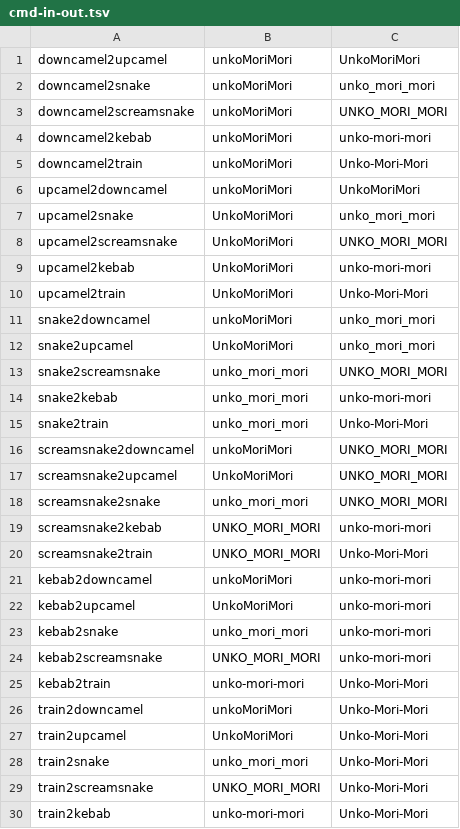
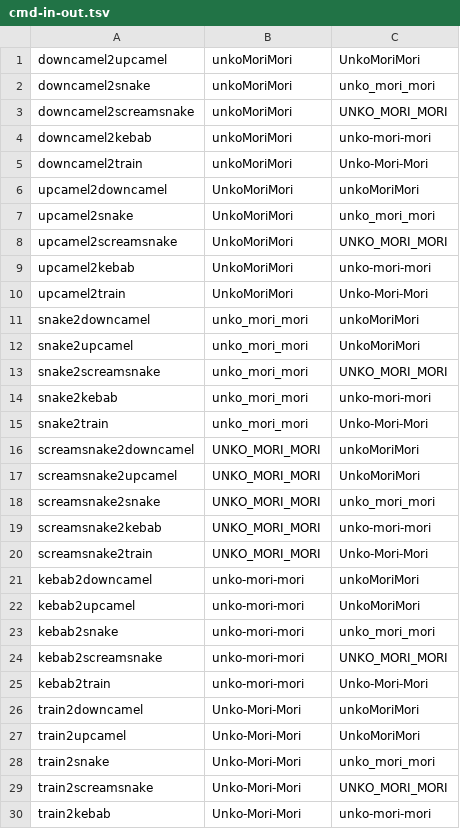
Before and after one commit to ukijumotahaneniarukenia/script-cmd, a TSV file: ruby/2-5-1/cmd-in-out.tsv, drawn as a sheet.

```diff
--- a/ruby/2-5-1/cmd-in-out.tsv
+++ b/ruby/2-5-1/cmd-in-out.tsv
@@ -5,3 +5,3 @@ downcamel2kebab	unkoMoriMori	unko-mori-mori
 downcamel2train	unkoMoriMori	Unko-Mori-Mori
-upcamel2downcamel	unkoMoriMori	UnkoMoriMori
+upcamel2downcamel	UnkoMoriMori	unkoMoriMori
 upcamel2snake	UnkoMoriMori	unko_mori_mori
@@ -10,4 +10,4 @@ upcamel2kebab	UnkoMoriMori	unko-mori-mori
 upcamel2train	UnkoMoriMori	Unko-Mori-Mori
-snake2downcamel	unkoMoriMori	unko_mori_mori
-snake2upcamel	UnkoMoriMori	unko_mori_mori
+snake2downcamel	unko_mori_mori	unkoMoriMori
+snake2upcamel	unko_mori_mori	UnkoMoriMori
 snake2screamsnake	unko_mori_mori	UNKO_MORI_MORI
@@ -15,16 +15,16 @@ snake2kebab	unko_mori_mori	unko-mori-mori
 snake2train	unko_mori_mori	Unko-Mori-Mori
-screamsnake2downcamel	unkoMoriMori	UNKO_MORI_MORI
-screamsnake2upcamel	UnkoMoriMori	UNKO_MORI_MORI
-screamsnake2snake	unko_mori_mori	UNKO_MORI_MORI
+screamsnake2downcamel	UNKO_MORI_MORI	unkoMoriMori
+screamsnake2upcamel	UNKO_MORI_MORI	UnkoMoriMori
+screamsnake2snake	UNKO_MORI_MORI	unko_mori_mori
 screamsnake2kebab	UNKO_MORI_MORI	unko-mori-mori
 screamsnake2train	UNKO_MORI_MORI	Unko-Mori-Mori
-kebab2downcamel	unkoMoriMori	unko-mori-mori
-kebab2upcamel	UnkoMoriMori	unko-mori-mori
-kebab2snake	unko_mori_mori	unko-mori-mori
-kebab2screamsnake	UNKO_MORI_MORI	unko-mori-mori
+kebab2downcamel	unko-mori-mori	unkoMoriMori
+kebab2upcamel	unko-mori-mori	UnkoMoriMori
+kebab2snake	unko-mori-mori	unko_mori_mori
+kebab2screamsnake	unko-mori-mori	UNKO_MORI_MORI
 kebab2train	unko-mori-mori	Unko-Mori-Mori
-train2downcamel	unkoMoriMori	Unko-Mori-Mori
-train2upcamel	UnkoMoriMori	Unko-Mori-Mori
-train2snake	unko_mori_mori	Unko-Mori-Mori
-train2screamsnake	UNKO_MORI_MORI	Unko-Mori-Mori
-train2kebab	unko-mori-mori	Unko-Mori-Mori
+train2downcamel	Unko-Mori-Mori	unkoMoriMori
+train2upcamel	Unko-Mori-Mori	UnkoMoriMori
+train2snake	Unko-Mori-Mori	unko_mori_mori
+train2screamsnake	Unko-Mori-Mori	UNKO_MORI_MORI
+train2kebab	Unko-Mori-Mori	unko-mori-mori
```
Also changed, not shown: 25 other files.
